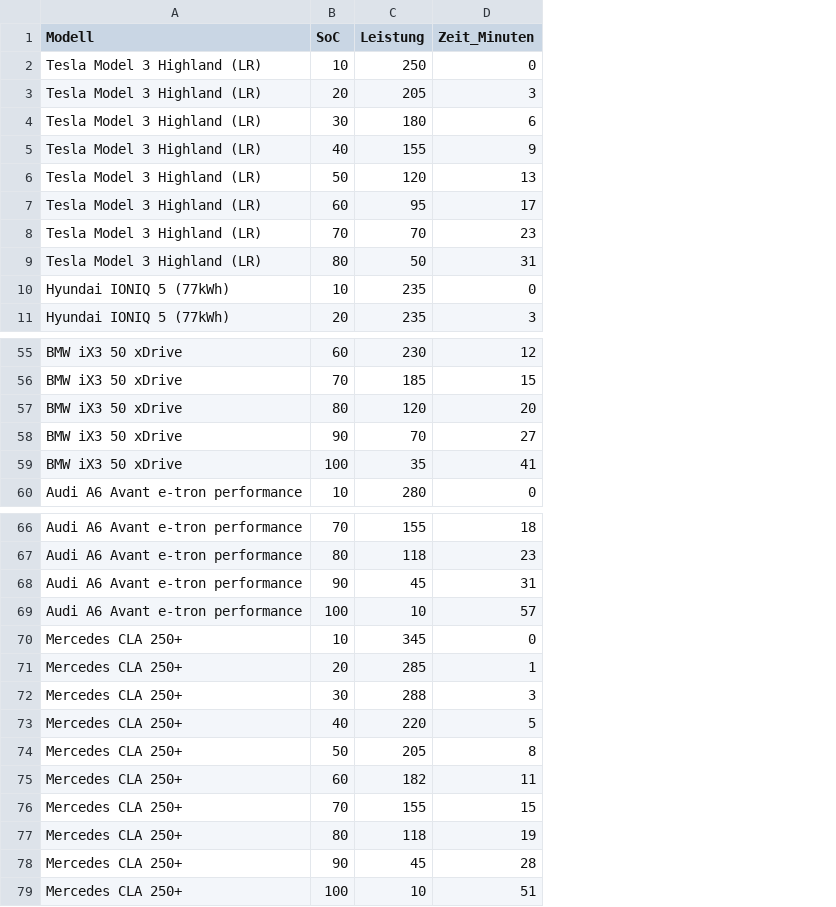
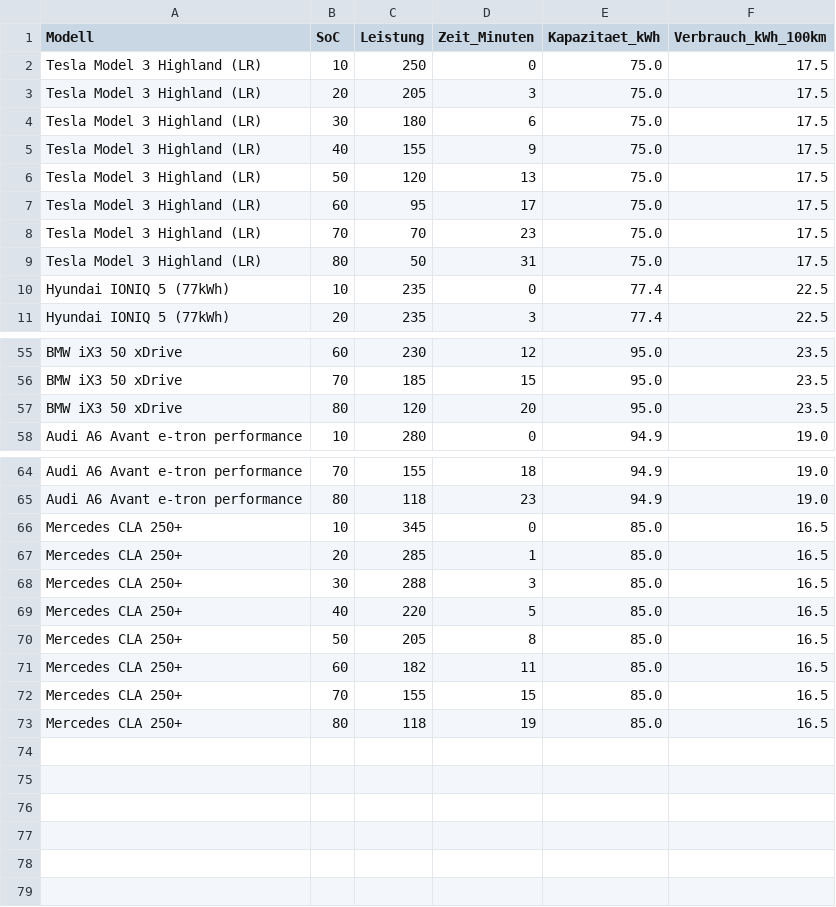
Before and after one commit to xtec1774/ev-chargingcurves, a CSV file: ladekurven.csv, drawn as a sheet; only a part is shown, gaps mark what is left out; removed rows and columns are numbered as before the commit, all else as after; the diff names each change by its address in the sheet, - before the commit and + after, or states it on an @@ line.

Commit message:
Update ladekurven.csv with additional columns
Added capacity and consumption data for electric vehicles.

```diff
--- a/ladekurven.csv
+++ b/ladekurven.csv
+column E (Kapazitaet_kWh), rows 2-11: 75.0 | 75.0 | 75.0 | 75.0 | 75.0 | 75.0 | 75.0 | 75.0 | 77.4 | 77.4; rows 55-58: 95.0 | 95.0 | 95.0 | 94.9; rows 64-73: 94.9 | 94.9 | 85.0 | 85.0 | 85.0 | 85.0 | 85.0 | 85.0 | 85.0 | 85.0
+column F (Verbrauch_kWh_100km), rows 2-11: 17.5 | 17.5 | 17.5 | 17.5 | 17.5 | 17.5 | 17.5 | 17.5 | 22.5 | 22.5; rows 55-58: 23.5 | 23.5 | 23.5 | 19.0; rows 64-73: 19.0 | 19.0 | 16.5 | 16.5 | 16.5 | 16.5 | 16.5 | 16.5 | 16.5 | 16.5
-row 58: BMW iX3 50 xDrive | 90 | 70 | 27
-row 59: BMW iX3 50 xDrive | 100 | 35 | 41
-row 68: Audi A6 Avant e-tron performance | 90 | 45 | 31
-row 69: Audi A6 Avant e-tron performance | 100 | 10 | 57
-row 78: Mercedes CLA 250+ | 90 | 45 | 28
-row 79: Mercedes CLA 250+ | 100 | 10 | 51
```
